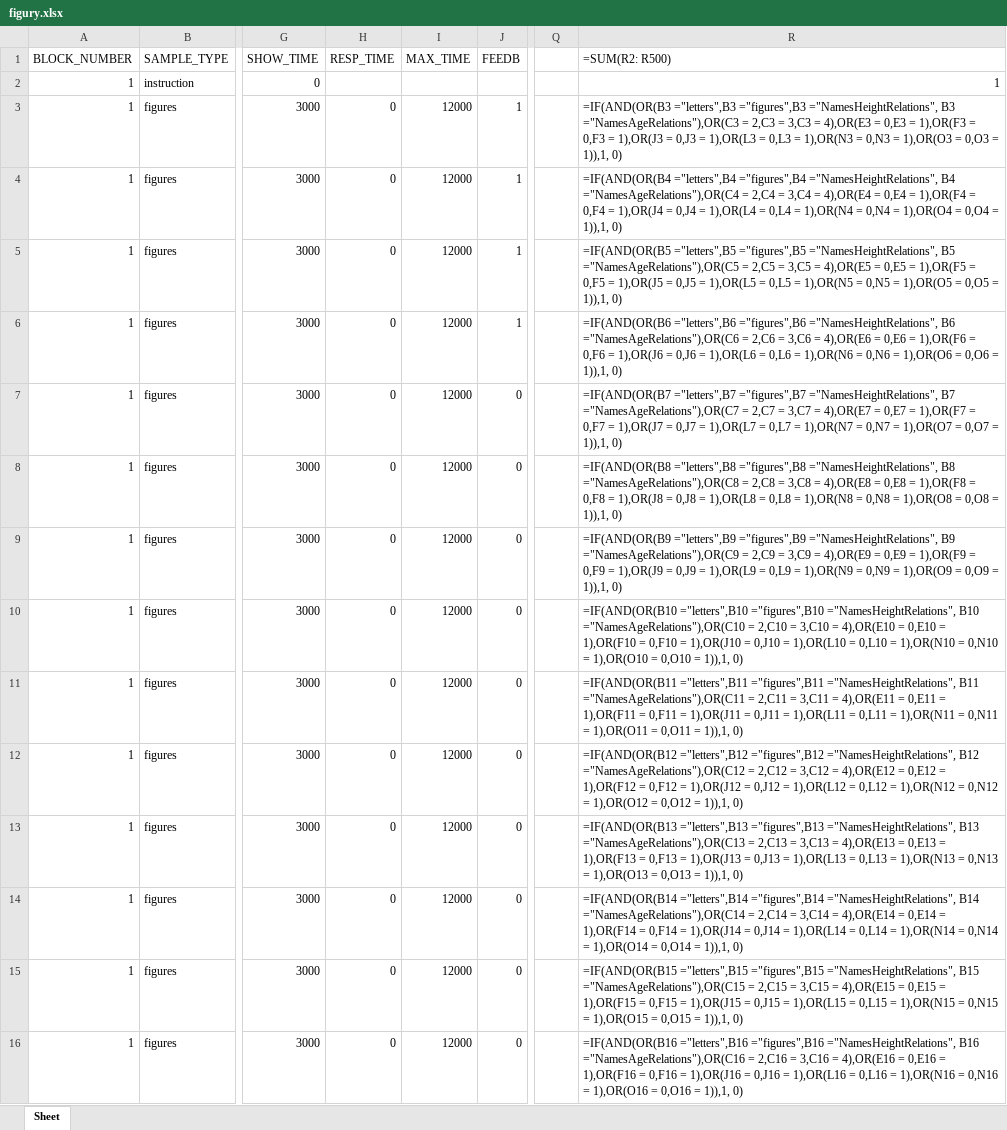
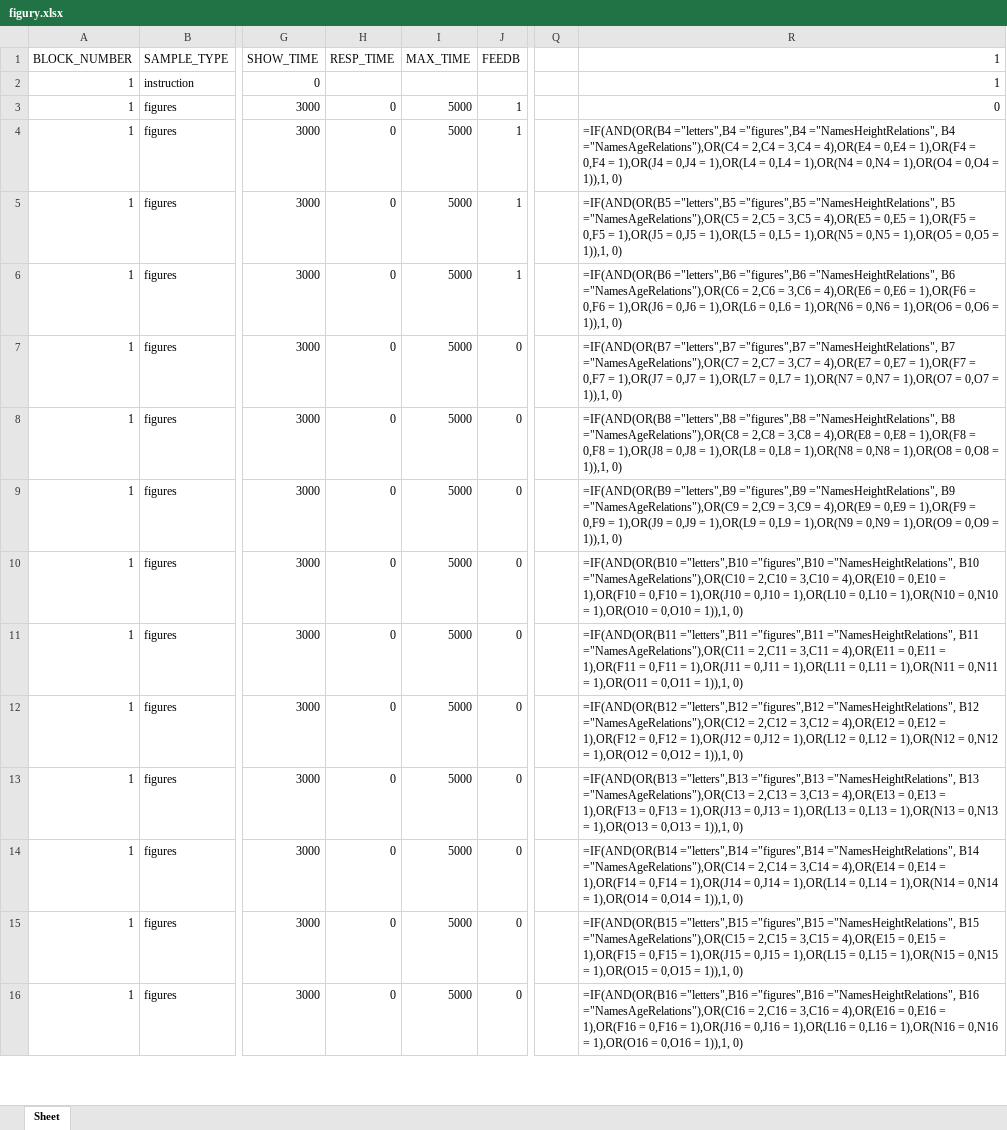
Before and after one commit to ociepkam/Oscylacje, an Excel workbook: figury.xlsx, sheet Sheet, drawn as a sheet; only a part is shown, gaps mark what is left out; values as stored, in another font and other column widths than the file's, no borders; formulas without a stored value are shown as written; the diff covers the shown part only; the diff names each change by its address in the sheet, - before the commit and + after, or states it on an @@ line.

```diff
--- a/figury.xlsx (sheet Sheet)
+++ b/figury.xlsx (sheet Sheet)
-R1: =SUM(R2: R500)
+R1: 1
-I3:I16 (MAX_TIME): 12000
+I3:I16 (MAX_TIME): 5000
-R3 (1): =IF(AND(OR(B3 ="letters",B3 ="figures",B3 ="NamesHeightRelations", B3 ="NamesAgeRelations"),OR(C3 = 2,C3 = 3,C3 = 4),OR(E3 = 0,E3 = 1),OR(F3 = 0,F3 = 1),OR(J3 = 0,J3 = 1),OR(L3 = 0,L3 = 1),OR(N3 = 0,N3 = 1),OR(O3 = 0,O3 = 1)),1, 0)
+R3 (1): 0
```
Also changed, not shown: 40 edited cells elsewhere in this sheet, litery.xlsx, 1 other file.
